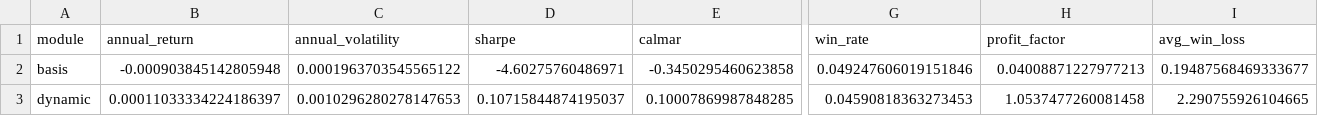
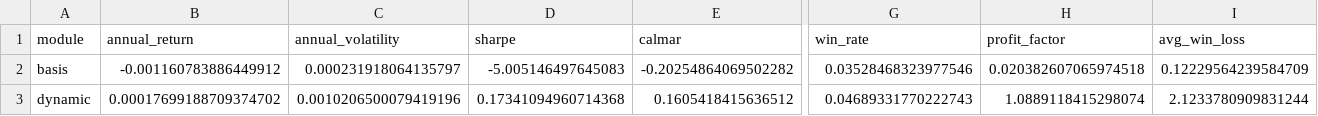
Before and after one commit to feifeican4/cross_market_idio_mr, a CSV file: reports/live/bonus_summary.csv, drawn as a sheet; only a part is shown, gaps mark what is left out; the diff covers the shown part only; the diff names each change by its address in the sheet, - before the commit and + after, or states it on an @@ line.

```diff
--- a/reports/live/bonus_summary.csv
+++ b/reports/live/bonus_summary.csv
-B2 (annual_return): -0.000903845142805948
+B2 (annual_return): -0.001160783886449912
-C2 (annual_volatility): 0.0001963703545565122
+C2 (annual_volatility): 0.000231918064135797
-D2 (sharpe): -4.60275760486971
+D2 (sharpe): -5.005146497645083
-E2 (calmar): -0.3450295460623858
+E2 (calmar): -0.20254864069502282
-G2 (win_rate): 0.049247606019151846
+G2 (win_rate): 0.03528468323977546
-H2 (profit_factor): 0.04008871227977213
+H2 (profit_factor): 0.020382607065974518
-I2 (avg_win_loss): 0.19487568469333677
+I2 (avg_win_loss): 0.12229564239584709
-B3 (annual_return): 0.00011033334224186397
+B3 (annual_return): 0.00017699188709374702
-C3 (annual_volatility): 0.0010296280278147653
+C3 (annual_volatility): 0.0010206500079419196
-D3 (sharpe): 0.10715844874195037
+D3 (sharpe): 0.17341094960714368
-E3 (calmar): 0.10007869987848285
+E3 (calmar): 0.1605418415636512
-G3 (win_rate): 0.04590818363273453
+G3 (win_rate): 0.04689331770222743
-H3 (profit_factor): 1.0537477260081458
+H3 (profit_factor): 1.0889118415298074
-I3 (avg_win_loss): 2.290755926104665
+I3 (avg_win_loss): 2.1233780909831244
```
Also changed, not shown: 29 edited cells elsewhere in this file, reports/live/capacity_analysis.csv, reports/live/cost_sensitivity.csv, 26 other files.
